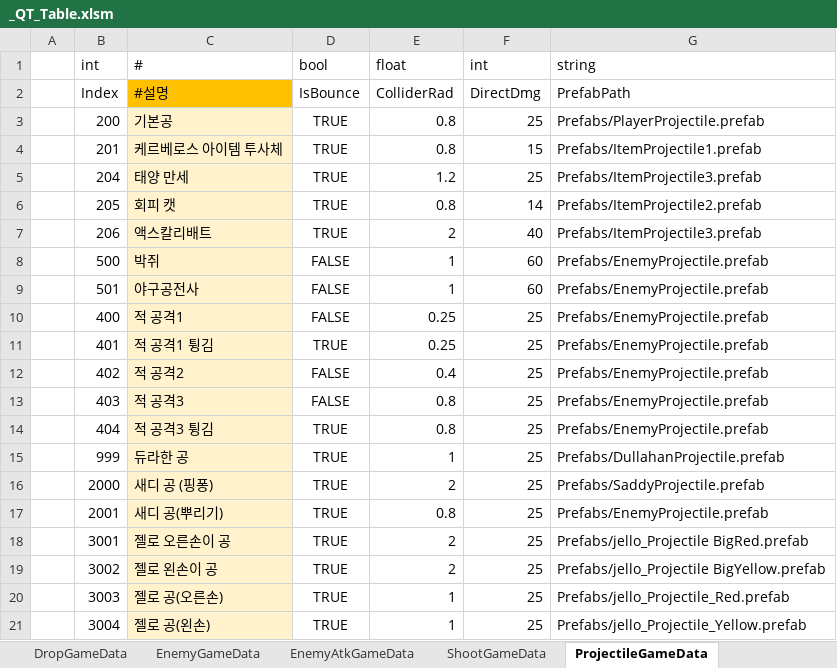
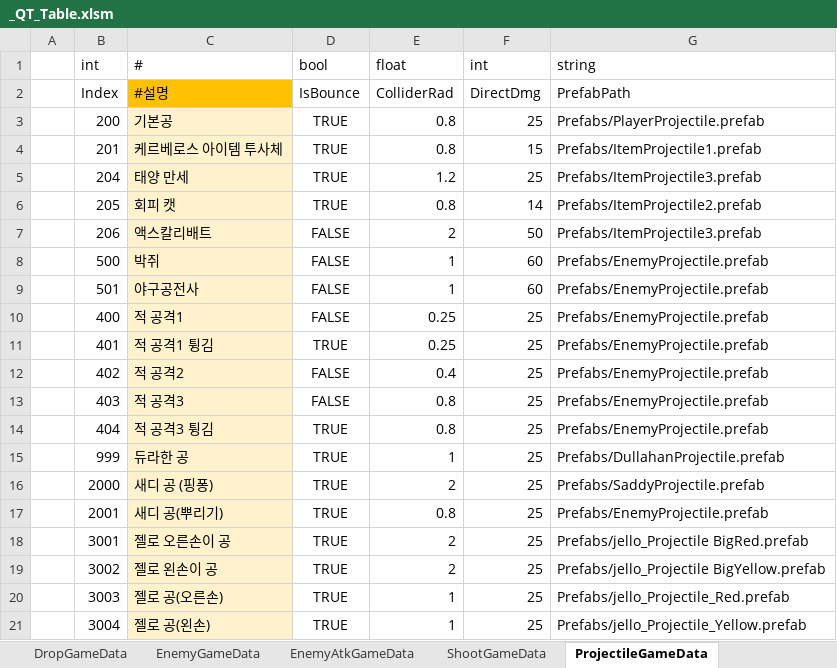
Before and after one commit to Cuty444/QT_Proto, an Excel workbook: _GameData/_QT_Table.xlsm, sheet ProjectileGameData, drawn as a sheet; values as stored, in another font and other column widths than the file's, no borders; table styles not drawn; the diff names each change by its address in the sheet, - before the commit and + after, or states it on an @@ line.

```diff
--- a/_GameData/_QT_Table.xlsm (sheet ProjectileGameData)
+++ b/_GameData/_QT_Table.xlsm (sheet ProjectileGameData)
-D7 (bool): TRUE
+D7 (bool): FALSE
-F7 (int): 40
+F7 (int): 50
```
Also changed, not shown: charts or pictures, 1 other file.
